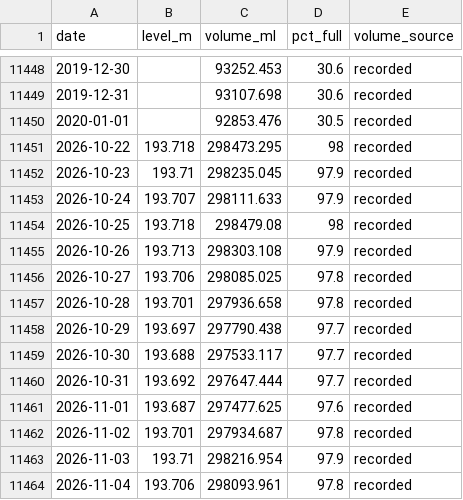
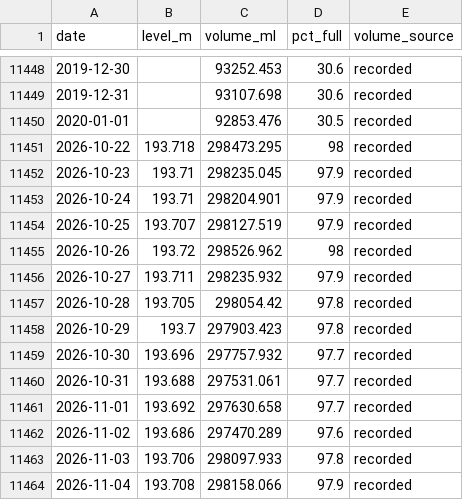
Before and after one commit to JLA92-bit/joshmakesgames-site, a CSV file: river-watch/data/storage/406219.csv, drawn as a sheet; only a part is shown, gaps mark what is left out; the diff covers the shown part only.

```diff
--- a/river-watch/data/storage/406219.csv
+++ b/river-watch/data/storage/406219.csv
@@ -11452,13 +11452,13 @@ date,level_m,volume_ml,pct_full,volume_source
 2026-10-23,193.71,298235.045,97.9,recorded
-2026-10-24,193.707,298111.633,97.9,recorded
-2026-10-25,193.718,298479.08,98,recorded
-2026-10-26,193.713,298303.108,97.9,recorded
-2026-10-27,193.706,298085.025,97.8,recorded
-2026-10-28,193.701,297936.658,97.8,recorded
-2026-10-29,193.697,297790.438,97.7,recorded
-2026-10-30,193.688,297533.117,97.7,recorded
-2026-10-31,193.692,297647.444,97.7,recorded
-2026-11-01,193.687,297477.625,97.6,recorded
-2026-11-02,193.701,297934.687,97.8,recorded
-2026-11-03,193.71,298216.954,97.9,recorded
-2026-11-04,193.706,298093.961,97.8,recorded
+2026-10-24,193.71,298204.901,97.9,recorded
+2026-10-25,193.707,298127.519,97.9,recorded
+2026-10-26,193.72,298526.962,98,recorded
+2026-10-27,193.711,298235.932,97.9,recorded
+2026-10-28,193.705,298054.42,97.8,recorded
+2026-10-29,193.7,297903.423,97.8,recorded
+2026-10-30,193.696,297757.932,97.7,recorded
+2026-10-31,193.688,297531.061,97.7,recorded
+2026-11-01,193.692,297630.658,97.7,recorded
+2026-11-02,193.686,297470.289,97.6,recorded
+2026-11-03,193.706,298097.933,97.8,recorded
+2026-11-04,193.708,298158.066,97.9,recorded
```
Also changed, not shown: 1 added row elsewhere in this file, river-watch/data/warnings.csv, 6 other files.
